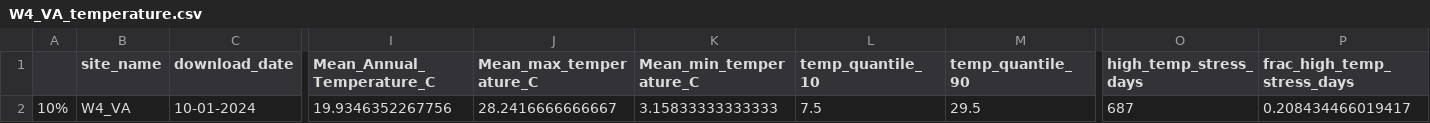
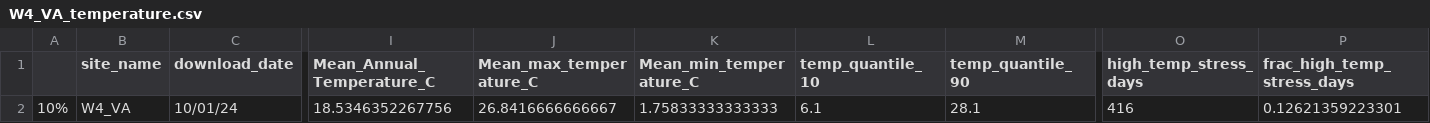
Before and after one commit to DrK-Lo/MVP-H2F-HatcheryField, a CSV file: data/environment/W4_VA_temperature.csv, drawn as a sheet; only a part is shown, gaps mark what is left out; the diff names each change by its address in the sheet, - before the commit and + after, or states it on an @@ line.

```diff
--- a/data/environment/W4_VA_temperature.csv
+++ b/data/environment/W4_VA_temperature.csv
-C2 (download_date): 10-01-2024
+C2 (download_date): 10/01/24
-I2 (Mean_Annual_Temperature_C): 19.9346352267756
+I2 (Mean_Annual_Temperature_C): 18.5346352267756
-J2 (Mean_max_temperature_C): 28.2416666666667
+J2 (Mean_max_temperature_C): 26.8416666666667
-K2 (Mean_min_temperature_C): 3.15833333333333
+K2 (Mean_min_temperature_C): 1.75833333333333
-L2 (temp_quantile_10): 7.5
+L2 (temp_quantile_10): 6.1
-M2 (temp_quantile_90): 29.5
+M2 (temp_quantile_90): 28.1
-O2 (high_temp_stress_days): 687
+O2 (high_temp_stress_days): 416
-P2 (frac_high_temp_stress_days): 0.208434466019417
+P2 (frac_high_temp_stress_days): 0.12621359223301
```
Also changed, not shown: data/environment/W4_VA_monthly_sal.csv, data/environment/W4_VA_salinity.csv, 51 other files.
